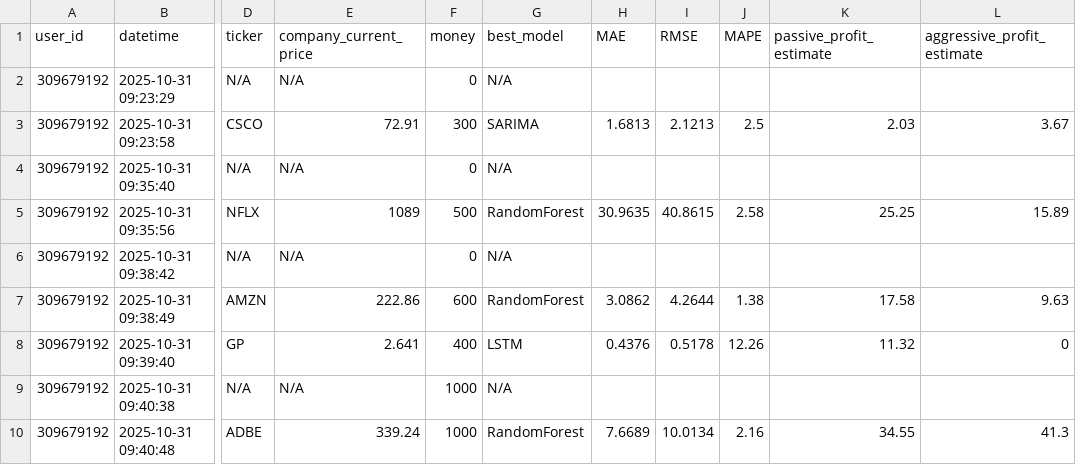
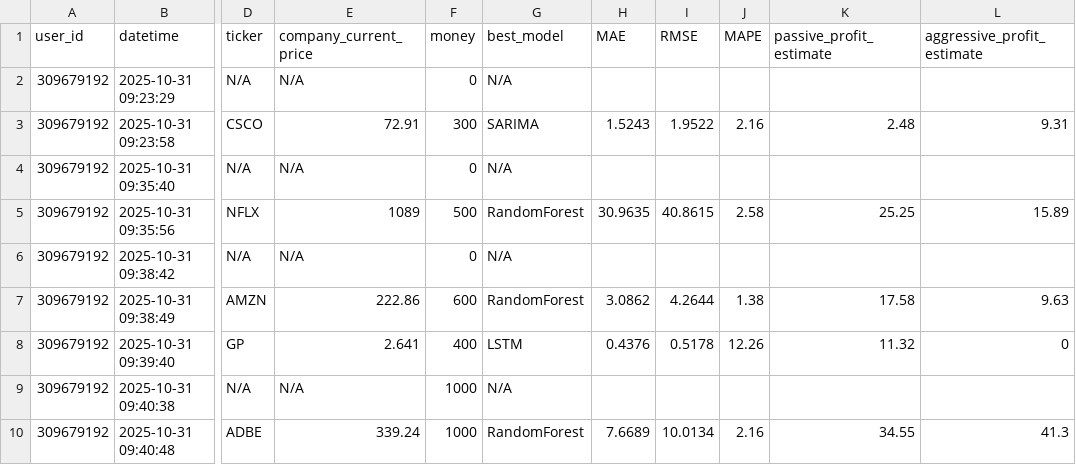
Before and after one commit to KVTur23/Timelines_project, a CSV file: traiding_bot/log_files/user_logs.csv, drawn as a sheet; only a part is shown, gaps mark what is left out; the diff names each change by its address in the sheet, - before the commit and + after, or states it on an @@ line.

```diff
--- a/traiding_bot/log_files/user_logs.csv
+++ b/traiding_bot/log_files/user_logs.csv
-H3 (MAE): 1.6813
+H3 (MAE): 1.5243
-I3 (RMSE): 2.1213
+I3 (RMSE): 1.9522
-J3 (MAPE): 2.5
+J3 (MAPE): 2.16
-K3 (passive_profit_estimate): 2.03
+K3 (passive_profit_estimate): 2.48
-L3 (aggressive_profit_estimate): 3.67
+L3 (aggressive_profit_estimate): 9.31
```
Also changed, not shown: 1 other file.
